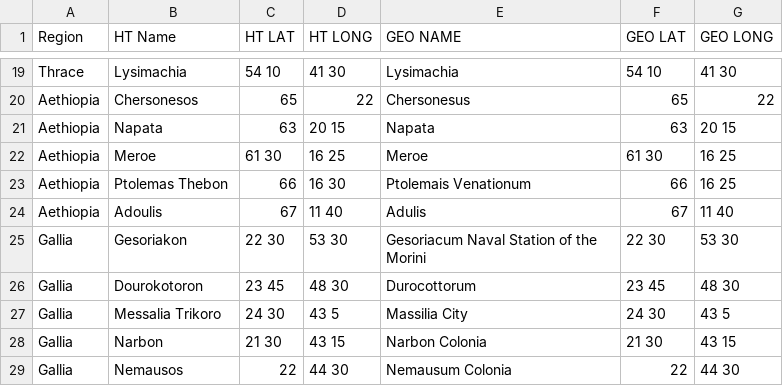
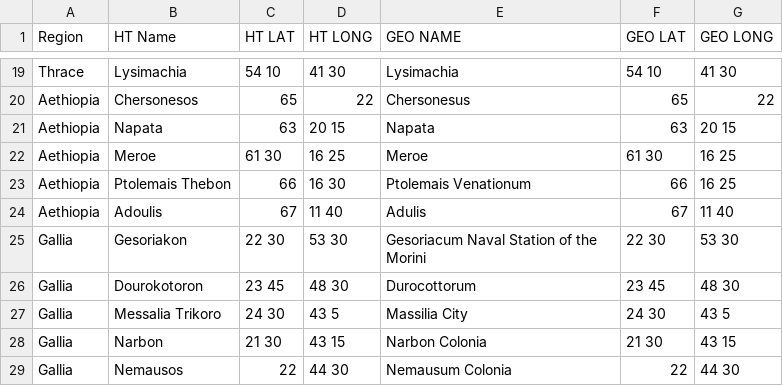
Before and after one commit to wrightgoalie/NotableCities, a CSV file: Geography.csv, drawn as a sheet; only a part is shown, gaps mark what is left out.

Commit message:
Update Geography.csv

```diff
--- a/Geography.csv
+++ b/Geography.csv
@@ -22,3 +22,3 @@ Aethiopia,Napata,63,20 15,Napata,63,20 15
 Aethiopia, Meroe, 61 30, 16 25, Meroe, 61 30, 16 25
-Aethiopia, Ptolemas Thebon,66,16 30,Ptolemais Venationum,66, 16 25
+Aethiopia, Ptolemais Thebon,66,16 30,Ptolemais Venationum,66, 16 25
 Aethiopia,Adoulis,67,11 40,Adulis, 67,11 40
```
